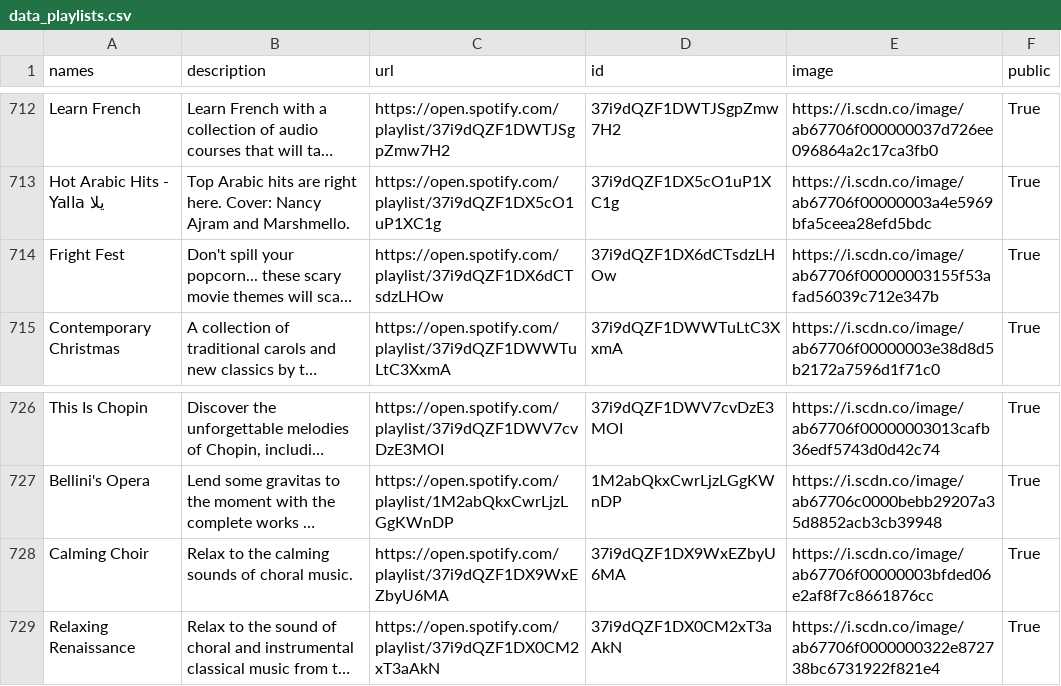
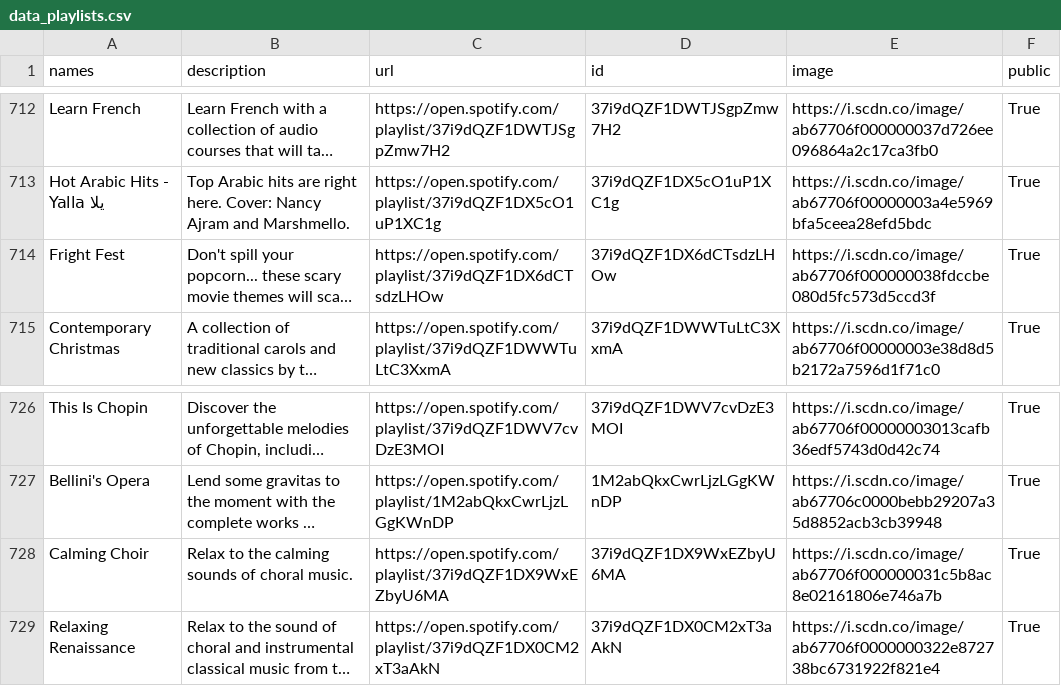
Before and after one commit to GrAMATO/Spotify_final, a CSV file: Testfolder/data_playlists.csv, drawn as a sheet; only a part is shown, gaps mark what is left out; long unchanged cells end in …; the diff covers the shown part only; the diff names each change by its address in the sheet, - before the commit and + after, or states it on an @@ line.

```diff
--- a/Testfolder/data_playlists.csv
+++ b/Testfolder/data_playlists.csv
-E714 (image): https://i.scdn.co/image/ab67706f00000003155f53afad56039c712e347b
+E714 (image): https://i.scdn.co/image/ab67706f000000038fdccbe080d5fc573d5ccd3f
-E728 (image): https://i.scdn.co/image/ab67706f00000003bfded06e2af8f7c8661876cc
+E728 (image): https://i.scdn.co/image/ab67706f000000031c5b8ac8e02161806e746a7b
```
Also changed, not shown: 18 edited cells elsewhere in this file.
